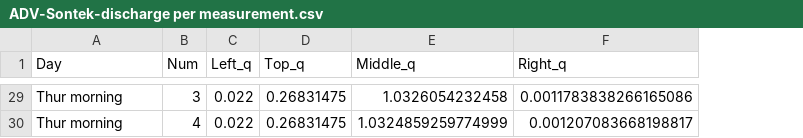
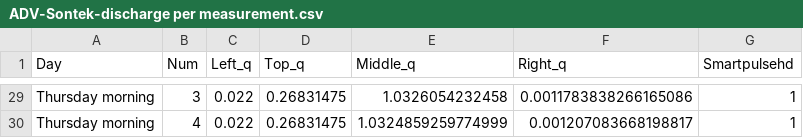
Before and after one commit to SjoerdGn/fieldwork-2019-adcp-adv, a CSV file: data/Sontek/ADV-Sontek-discharge per measurement.csv, drawn as a sheet; only a part is shown, gaps mark what is left out; the diff covers the shown part only; the diff names each change by its address in the sheet, - before the commit and + after, or states it on an @@ line.

```diff
--- a/data/Sontek/ADV-Sontek-discharge per measurement.csv
+++ b/data/Sontek/ADV-Sontek-discharge per measurement.csv
+column G (Smartpulsehd), rows 29-30: 1 | 1
-A29:A30 (Day): Thur morning
+A29:A30 (Day): Thursday morning
```
Also changed, not shown: 27 edited cells elsewhere in this file, 5 other files.
